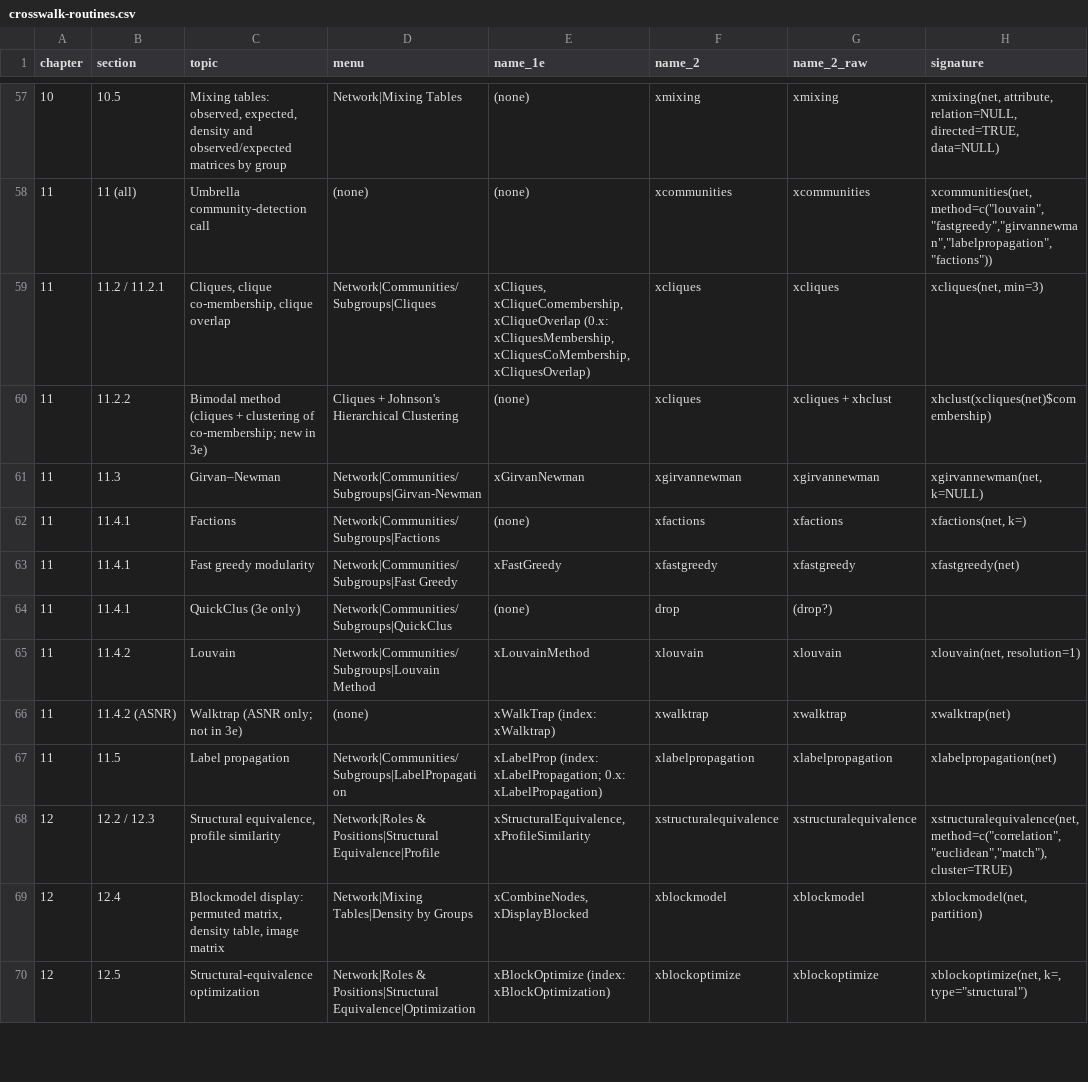
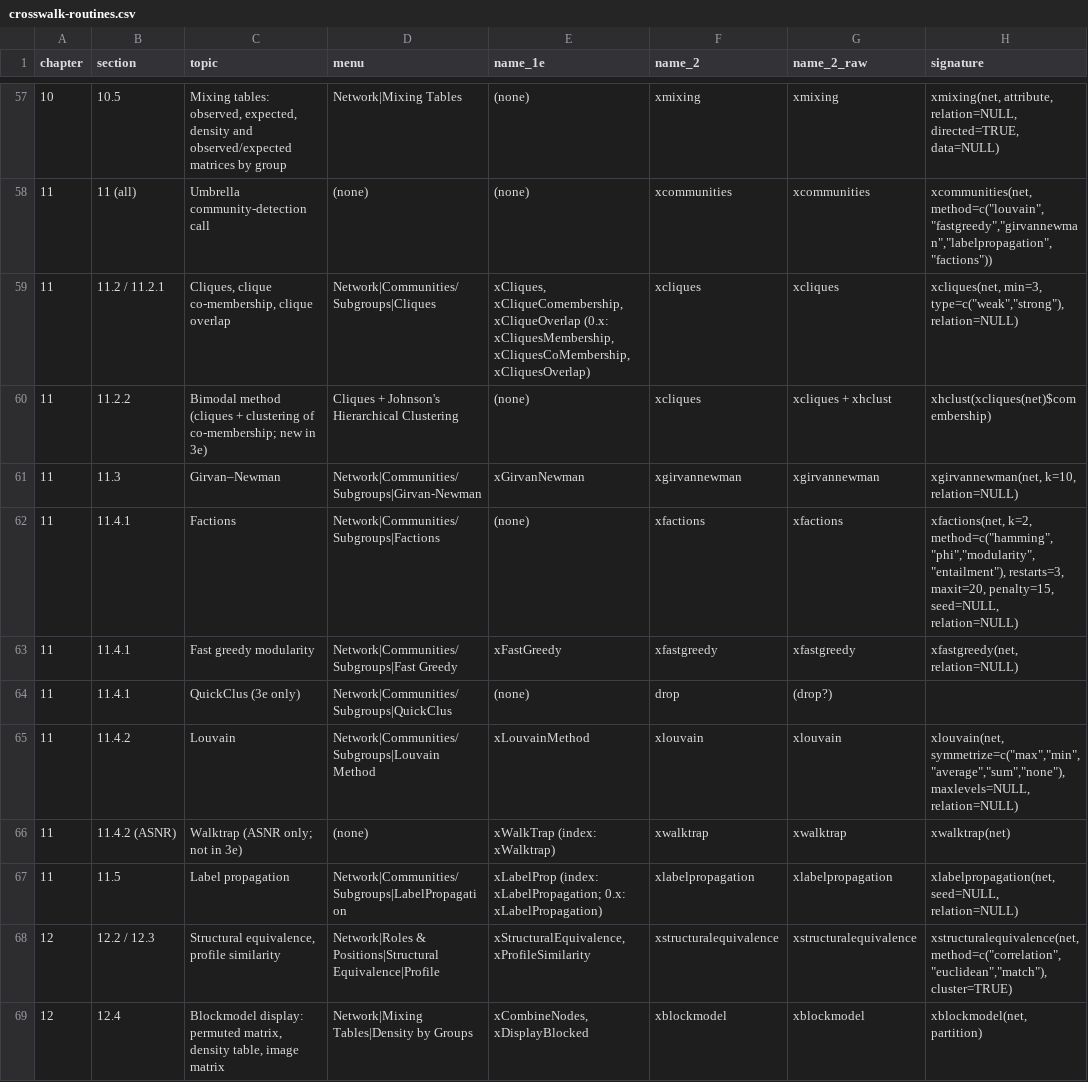
Before and after one commit to StephenBorgatti/xucinet, a CSV file: inst/extdata/crosswalk-routines.csv, drawn as a sheet; only a part is shown, gaps mark what is left out; the shorter side is filled out with more unchanged rows.

```diff
--- a/inst/extdata/crosswalk-routines.csv
+++ b/inst/extdata/crosswalk-routines.csv
@@ -58,11 +58,11 @@
 "11","11 (all)","Umbrella community-detection call","(none)","(none)","xcommunities","xcommunities","xcommunities(net, method=c(""louvain"",""fastgreedy"",""girvannewman"",""labelpropagation"",""factions""))"
-"11","11.2 / 11.2.1","Cliques, clique co-membership, clique overlap","Network|Communities/Subgroups|Cliques","xCliques, xCliqueComembership, xCliqueOverlap (0.x: xCliquesMembership, xCliquesCoMembership, xCliquesOverlap)","xcliques","xcliques","xcliques(net, min=3)"
+"11","11.2 / 11.2.1","Cliques, clique co-membership, clique overlap","Network|Communities/Subgroups|Cliques","xCliques, xCliqueComembership, xCliqueOverlap (0.x: xCliquesMembership, xCliquesCoMembership, xCliquesOverlap)","xcliques","xcliques","xcliques(net, min=3, type=c(""weak"",""strong""), relation=NULL)"
 "11","11.2.2","Bimodal method (cliques + clustering of co-membership; new in 3e)","Cliques + Johnson's Hierarchical Clustering","(none)","xcliques","xcliques + xhclust","xhclust(xcliques(net)$comembership)"
-"11","11.3","Girvan–Newman","Network|Communities/Subgroups|Girvan-Newman","xGirvanNewman","xgirvannewman","xgirvannewman","xgirvannewman(net, k=NULL)"
-"11","11.4.1","Factions","Network|Communities/Subgroups|Factions","(none)","xfactions","xfactions","xfactions(net, k=)"
-"11","11.4.1","Fast greedy modularity","Network|Communities/Subgroups|Fast Greedy","xFastGreedy","xfastgreedy","xfastgreedy","xfastgreedy(net)"
+"11","11.3","Girvan–Newman","Network|Communities/Subgroups|Girvan-Newman","xGirvanNewman","xgirvannewman","xgirvannewman","xgirvannewman(net, k=10, relation=NULL)"
+"11","11.4.1","Factions","Network|Communities/Subgroups|Factions","(none)","xfactions","xfactions","xfactions(net, k=2, method=c(""hamming"",""phi"",""modularity"",""entailment""), restarts=3, maxit=20, penalty=15, seed=NULL, relation=NULL)"
+"11","11.4.1","Fast greedy modularity","Network|Communities/Subgroups|Fast Greedy","xFastGreedy","xfastgreedy","xfastgreedy","xfastgreedy(net, relation=NULL)"
 "11","11.4.1","QuickClus (3e only)","Network|Communities/Subgroups|QuickClus","(none)","drop","(drop?)",""
-"11","11.4.2","Louvain","Network|Communities/Subgroups|Louvain Method","xLouvainMethod","xlouvain","xlouvain","xlouvain(net, resolution=1)"
+"11","11.4.2","Louvain","Network|Communities/Subgroups|Louvain Method","xLouvainMethod","xlouvain","xlouvain","xlouvain(net, symmetrize=c(""max"",""min"",""average"",""sum"",""none""), maxlevels=NULL, relation=NULL)"
 "11","11.4.2 (ASNR)","Walktrap (ASNR only; not in 3e)","(none)","xWalkTrap (index: xWalktrap)","xwalktrap","xwalktrap","xwalktrap(net)"
-"11","11.5","Label propagation","Network|Communities/Subgroups|LabelPropagation","xLabelProp (index: xLabelPropagation; 0.x: xLabelPropagation)","xlabelpropagation","xlabelpropagation","xlabelpropagation(net)"
+"11","11.5","Label propagation","Network|Communities/Subgroups|LabelPropagation","xLabelProp (index: xLabelPropagation; 0.x: xLabelPropagation)","xlabelpropagation","xlabelpropagation","xlabelpropagation(net, seed=NULL, relation=NULL)"
 "12","12.2 / 12.3","Structural equivalence, profile similarity","Network|Roles & Positions|Structural Equivalence|Profile","xStructuralEquivalence, xProfileSimilarity","xstructuralequivalence","xstructuralequivalence","xstructuralequivalence(net, method=c(""correlation"",""euclidean"",""match""), cluster=TRUE)"
```
Also changed, not shown: 50 other files.
